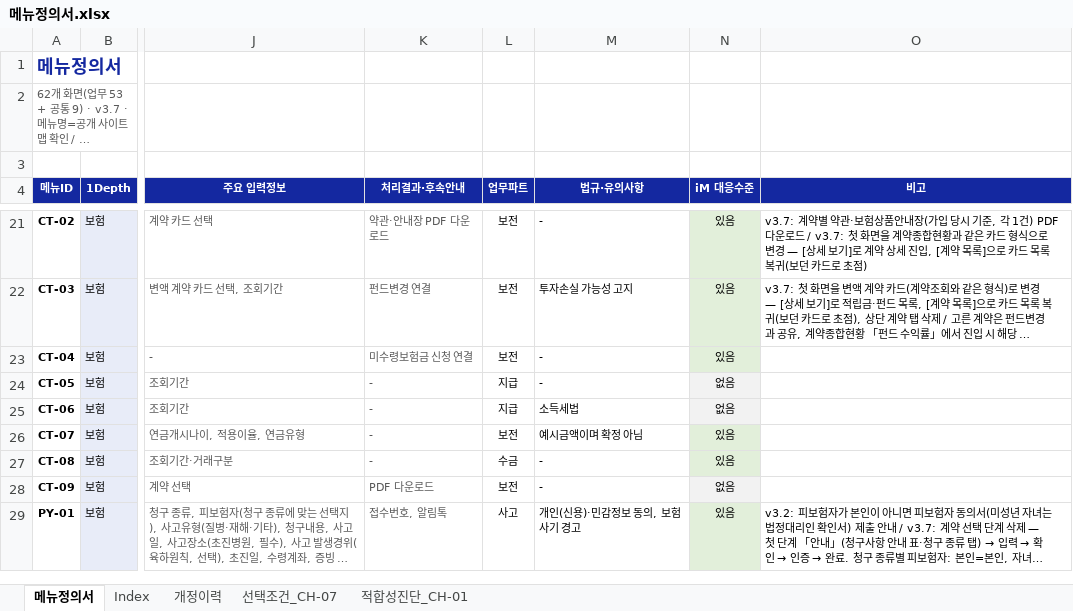
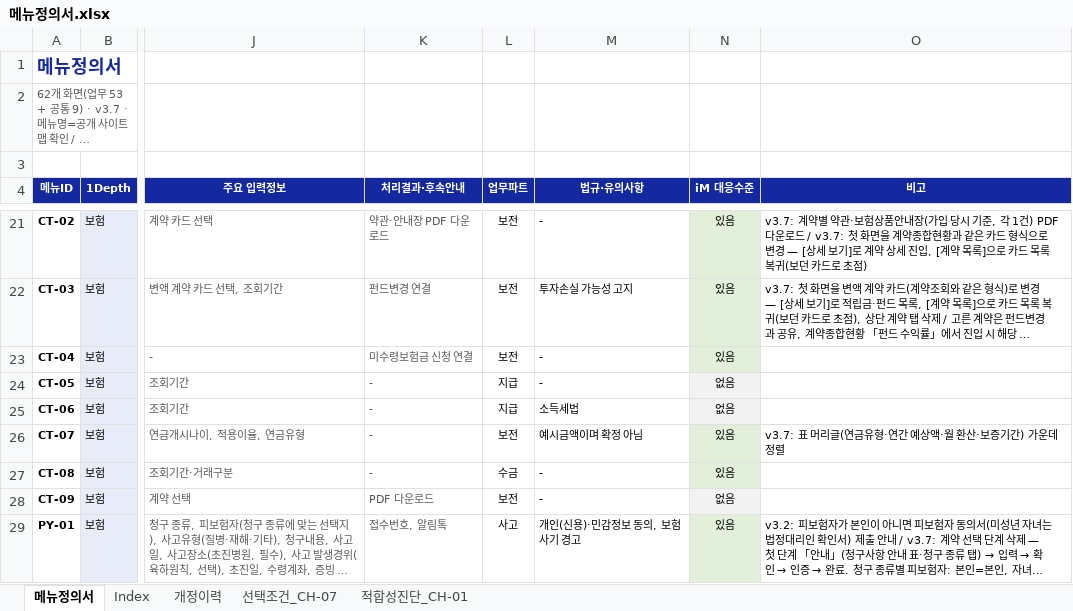
Before and after one commit to jongho-han/one-channel_v2, an Excel workbook: docs/메뉴정의서.xlsx, sheet 메뉴정의서, drawn as a sheet; only a part is shown, gaps mark what is left out; long unchanged cells end in …; values as stored, in another font and other column widths than the file's, no borders; the diff names each change by its address in the sheet, - before the commit and + after, or states it on an @@ line.

```diff
--- a/docs/메뉴정의서.xlsx (sheet 메뉴정의서)
+++ b/docs/메뉴정의서.xlsx (sheet 메뉴정의서)
-O26 (비고): (empty)
+O26 (비고): v3.7: 표 머리글(연금유형·연간 예상액·월 환산·보증기간) 가운데 정렬
```
Also changed, not shown: sheet 개정이력, 8 other files.
